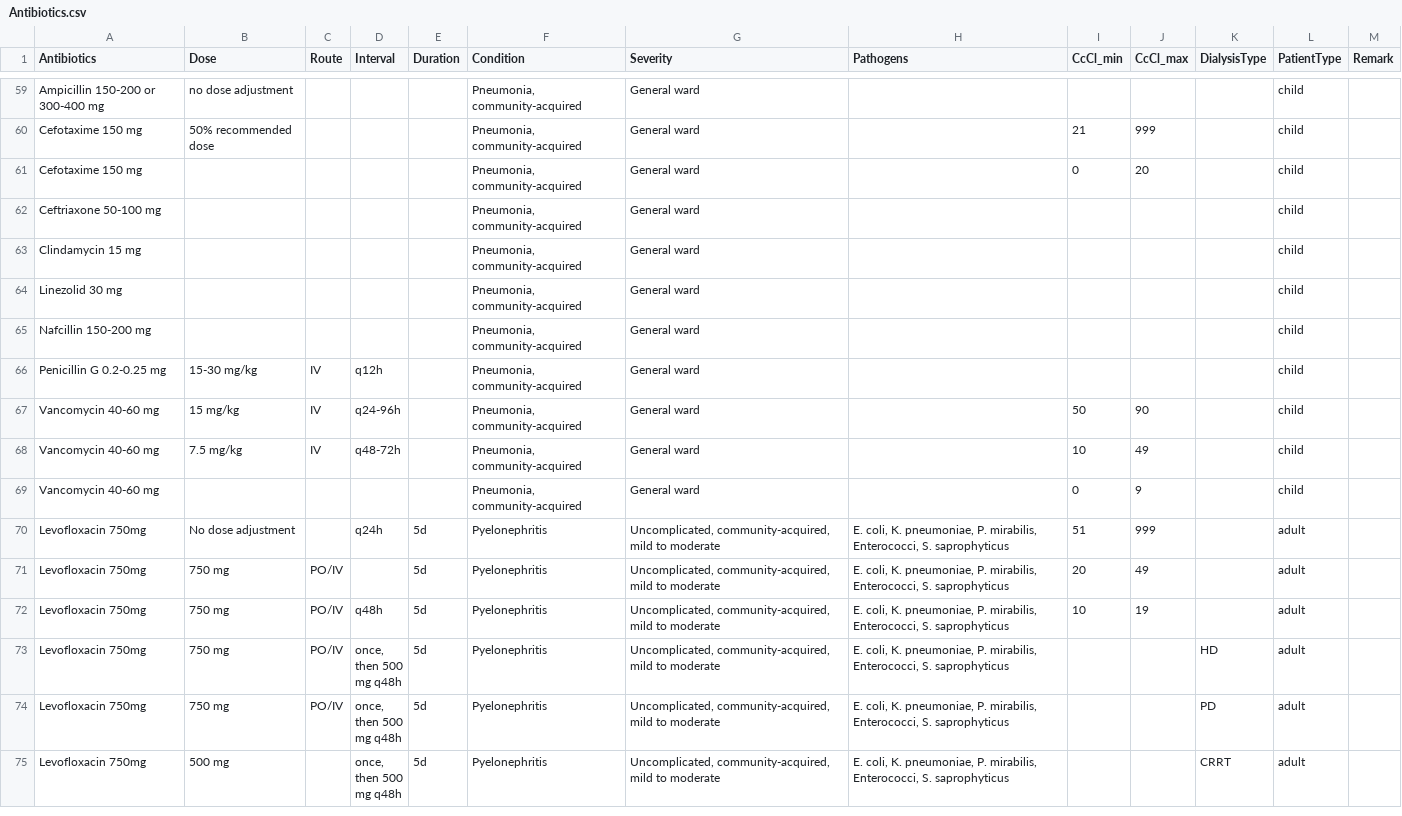
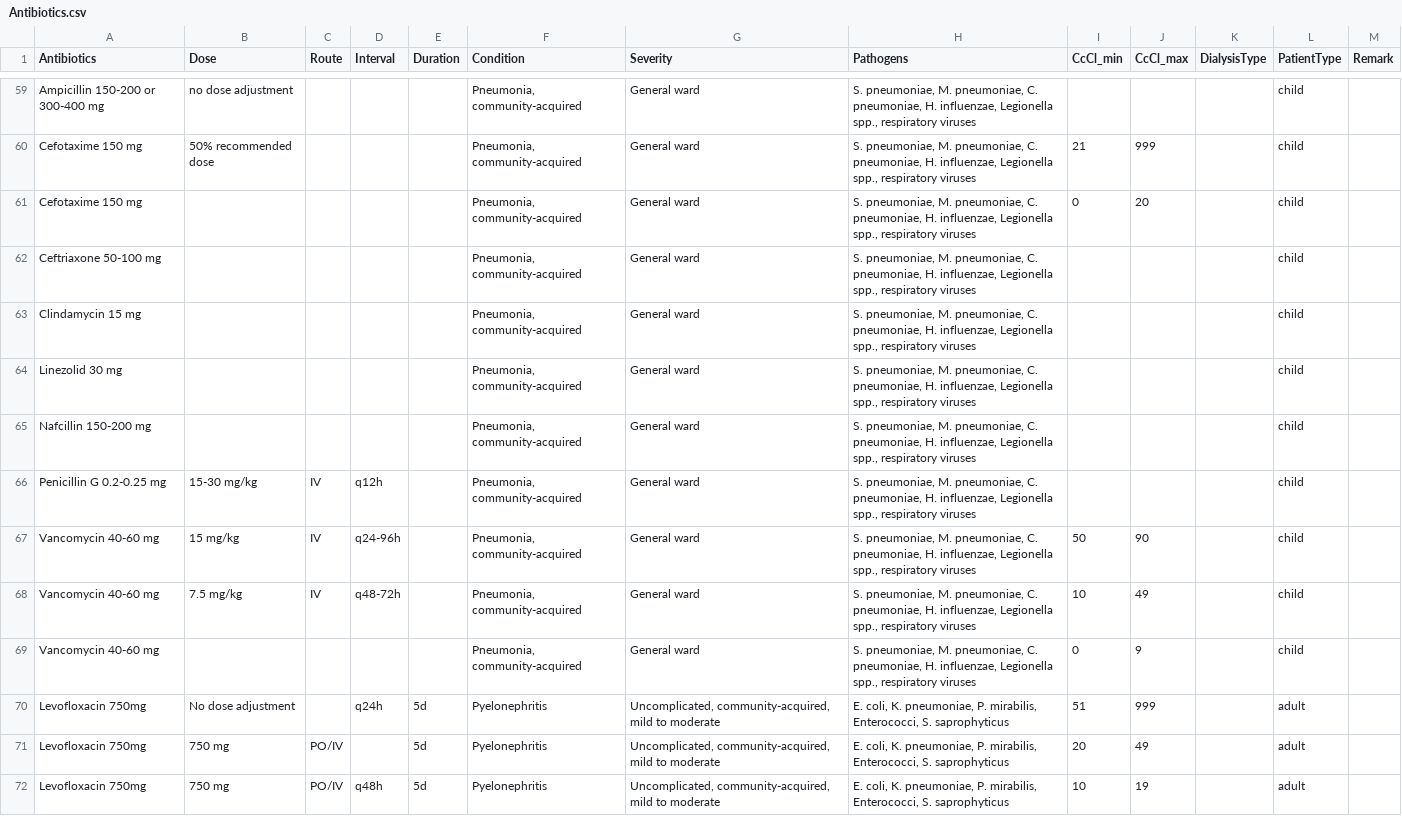
Before and after one commit to Loop-Dimension/Antibiotics, a CSV file: backend/Antibiotics.csv, drawn as a sheet; only a part is shown, gaps mark what is left out; the shorter side is filled out with more unchanged rows; the diff covers the shown part only; the diff names each change by its address in the sheet, - before the commit and + after, or states it on an @@ line.

```diff
--- a/backend/Antibiotics.csv
+++ b/backend/Antibiotics.csv
-H59:H69 (Pathogens): (empty)
+H59:H69 (Pathogens): S. pneumoniae, M. pneumoniae, C. pneumoniae, H. influenzae, Legionella spp., respiratory viruses
```
Also changed, not shown: 27 edited cells elsewhere in this file, 3 other files.
